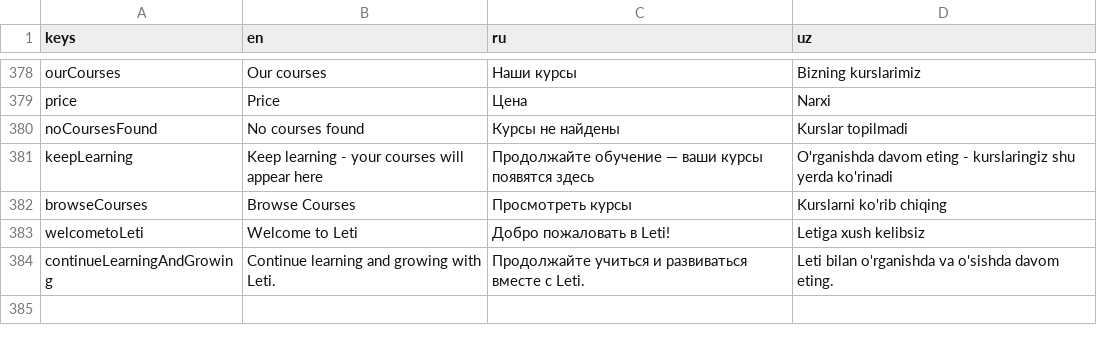
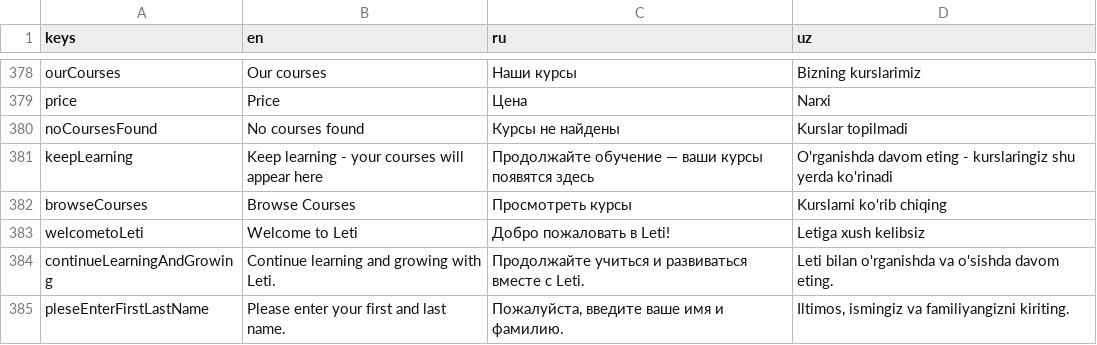
Before and after one commit to TheAbror/edulab_b2b, a CSV file: assets/localization/localization.csv, drawn as a sheet; only a part is shown, gaps mark what is left out.

Commit message:
working on enterdetails

```diff
--- a/assets/localization/localization.csv
+++ b/assets/localization/localization.csv
@@ -384 +384,2 @@ welcometoLeti,Welcome to Leti,Добро пожаловать в Leti!,Letiga xu
 continueLearningAndGrowing,Continue learning and growing with Leti.,Продолжайте учиться и развиваться вместе с Leti.,Leti bilan o'rganishda va o'sishda davom eting.
+pleseEnterFirstLastName,Please enter your first and last name.,"Пожалуйста, введите ваше имя и фамилию.","Iltimos, ismingiz va familiyangizni kiriting."
```
Also changed, not shown: 24 other files.
